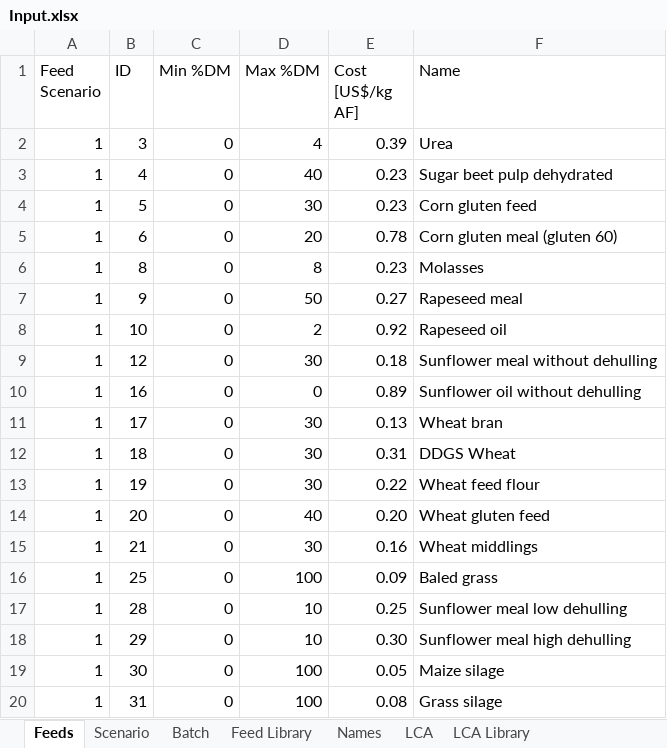
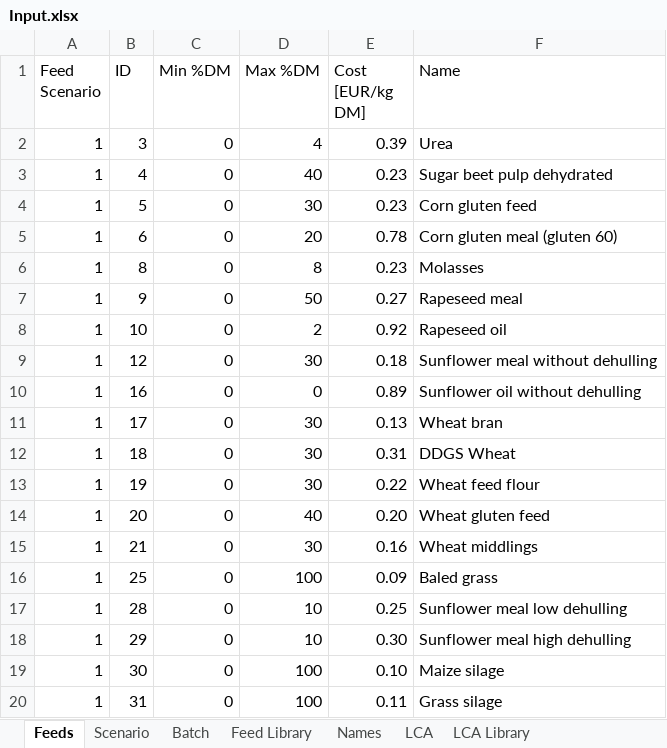
Before and after one commit to BlackNellore/GreenFeeding, an Excel workbook: Input.xlsx, sheet Feeds, drawn as a sheet; values as stored, in another font and other column widths than the file's, no borders; charts and pictures and table styles not drawn; the diff names each change by its address in the sheet, - before the commit and + after, or states it on an @@ line.

```diff
--- a/Input.xlsx (sheet Feeds)
+++ b/Input.xlsx (sheet Feeds)
-E1: Cost [US$/kg AF]
+E1: Cost [EUR/kg DM]
-E19 (Cost [EUR/kg DM]): 0.05
+E19 (Cost [EUR/kg DM]): 0.10
-E20 (Cost [EUR/kg DM]): 0.08
+E20 (Cost [EUR/kg DM]): 0.11
```
Also changed, not shown: sheet Scenario, 2 other files.
